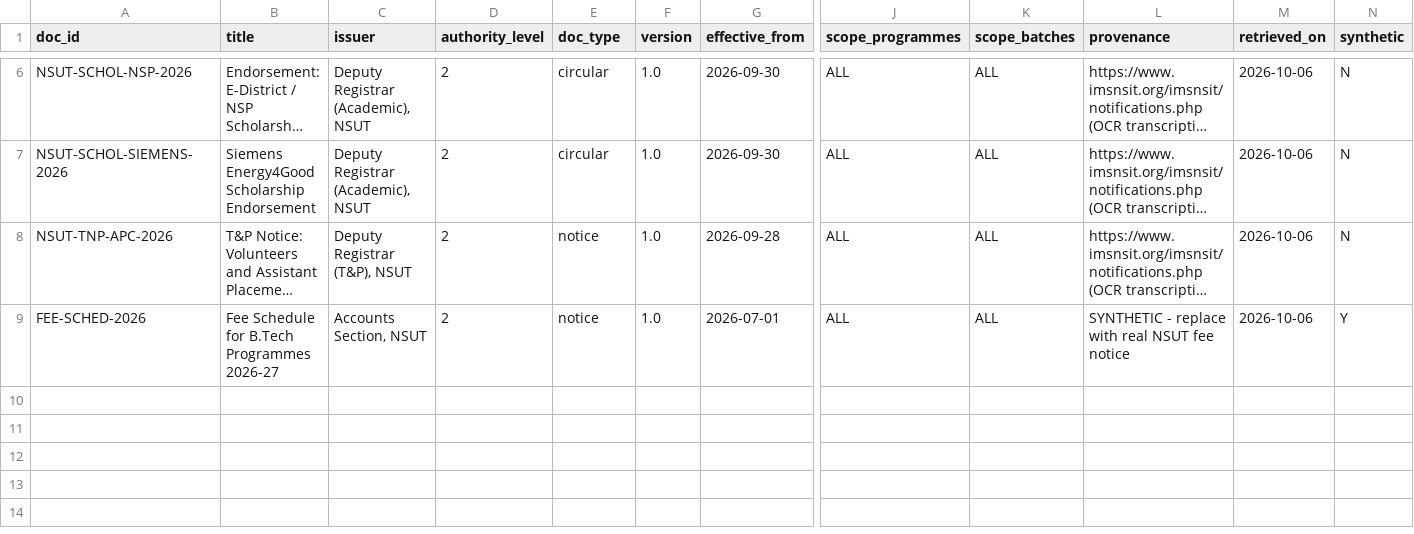
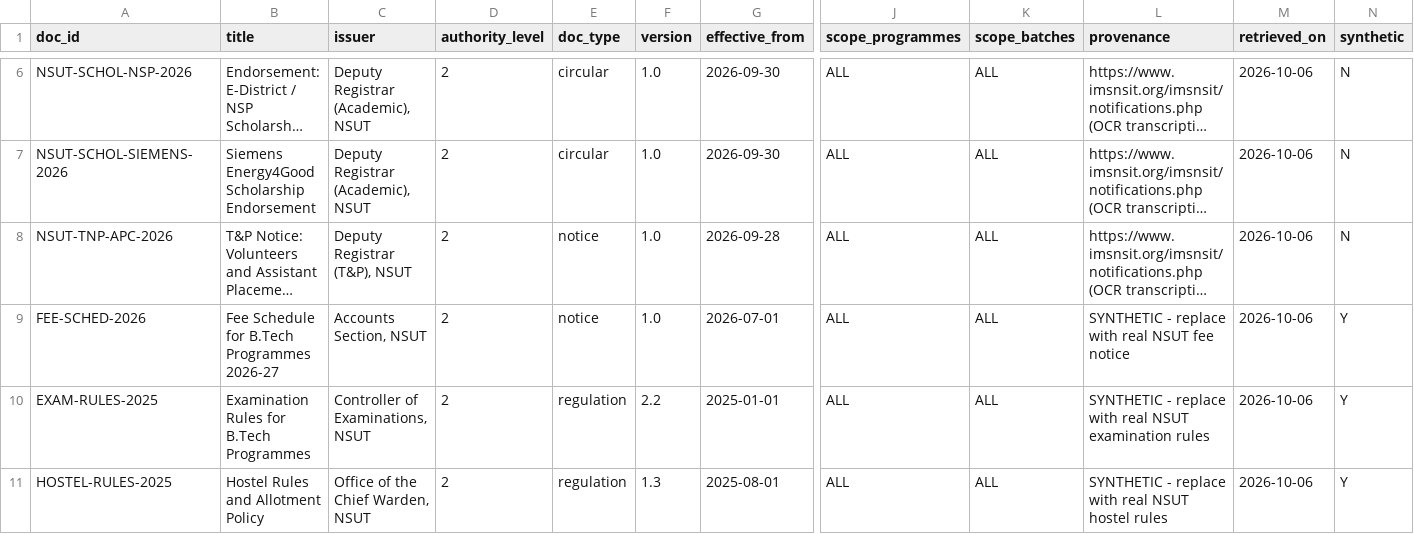
Before and after one commit to HimanshuYadav01/prashna, a CSV file: data/source_register.csv, drawn as a sheet; only a part is shown, gaps mark what is left out; long unchanged cells end in …; rows hold the shown columns only; the diff names each change by its address in the sheet, - before the commit and + after, or states it on an @@ line.

```diff
--- a/data/source_register.csv
+++ b/data/source_register.csv
+row 10: EXAM-RULES-2025 | Examination Rules for B.Tech Programmes | Controller of Examinations, NSUT | 2 | regulation | 2.2 | 2025-01-01 | ALL | ALL | SYNTHETIC - replace with real NSUT examination rules | 2026-10-06 | Y
+row 11: HOSTEL-RULES-2025 | Hostel Rules and Allotment Policy | Office of the Chief Warden, NSUT | 2 | regulation | 1.3 | 2025-08-01 | ALL | ALL | SYNTHETIC - replace with real NSUT hostel rules | 2026-10-06 | Y
```
Also changed, not shown: 4 other files.
